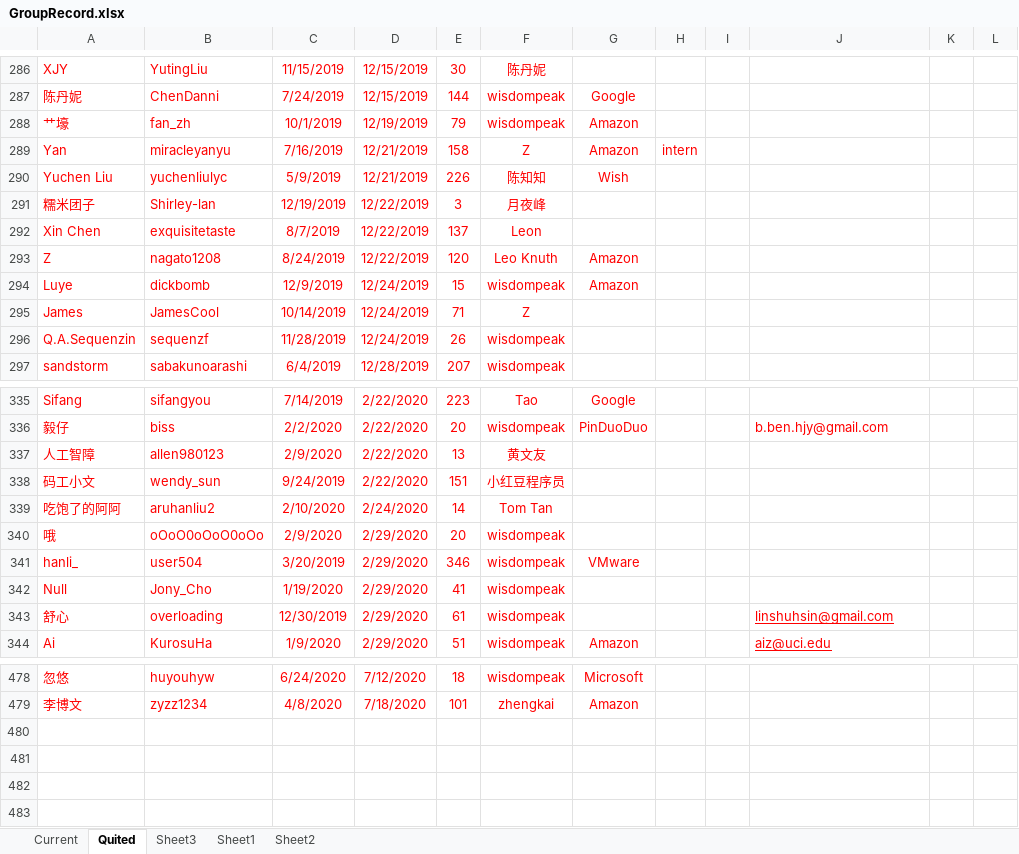
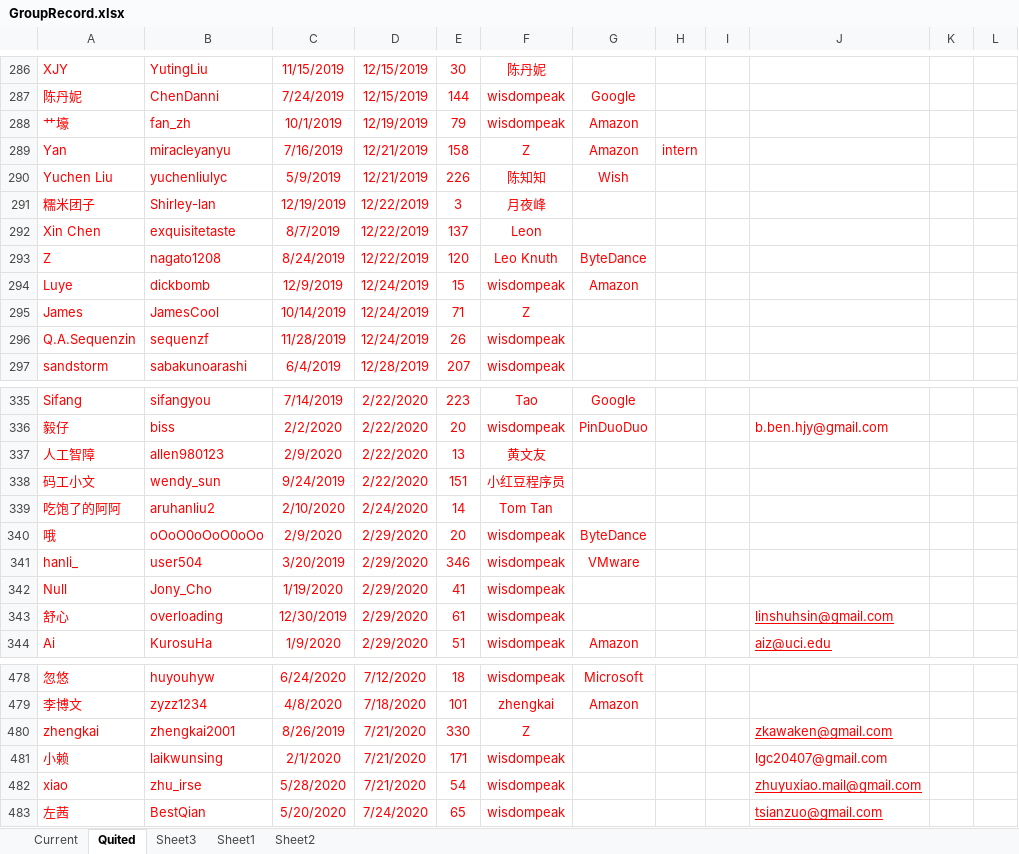
Before and after one commit to wisdompeak/lc-score-board, an Excel workbook: generateEXCEL/Data/Members/GroupRecord.xlsx, sheet Quited, drawn as a sheet; only a part is shown, gaps mark what is left out; values as stored, in another font and other column widths than the file's, no borders; the diff names each change by its address in the sheet, - before the commit and + after, or states it on an @@ line.

```diff
--- a/generateEXCEL/Data/Members/GroupRecord.xlsx (sheet Quited)
+++ b/generateEXCEL/Data/Members/GroupRecord.xlsx (sheet Quited)
-G293: Amazon
+G293: ByteDance
-G340: (empty)
+G340: ByteDance
+row 480: zhengkai | zhengkai2001 | 8/26/2019 | 7/21/2020 | 330 | Z |  |  |  | zkawaken@gmail.com
+row 481: 小赖 | laikwunsing | 2/1/2020 | 7/21/2020 | 171 | wisdompeak |  |  |  | lgc20407@gmail.com
+row 482: xiao | zhu_irse | 5/28/2020 | 7/21/2020 | 54 | wisdompeak |  |  |  | zhuyuxiao.mail@gmail.com
+row 483: 左茜 | BestQian | 5/20/2020 | 7/24/2020 | 65 | wisdompeak |  |  |  | tsianzuo@gmail.com
```
Also changed, not shown: sheet Current, generateEXCEL/graduates.xlsx, generateEXCEL/index.xlsx, 17 other files.
